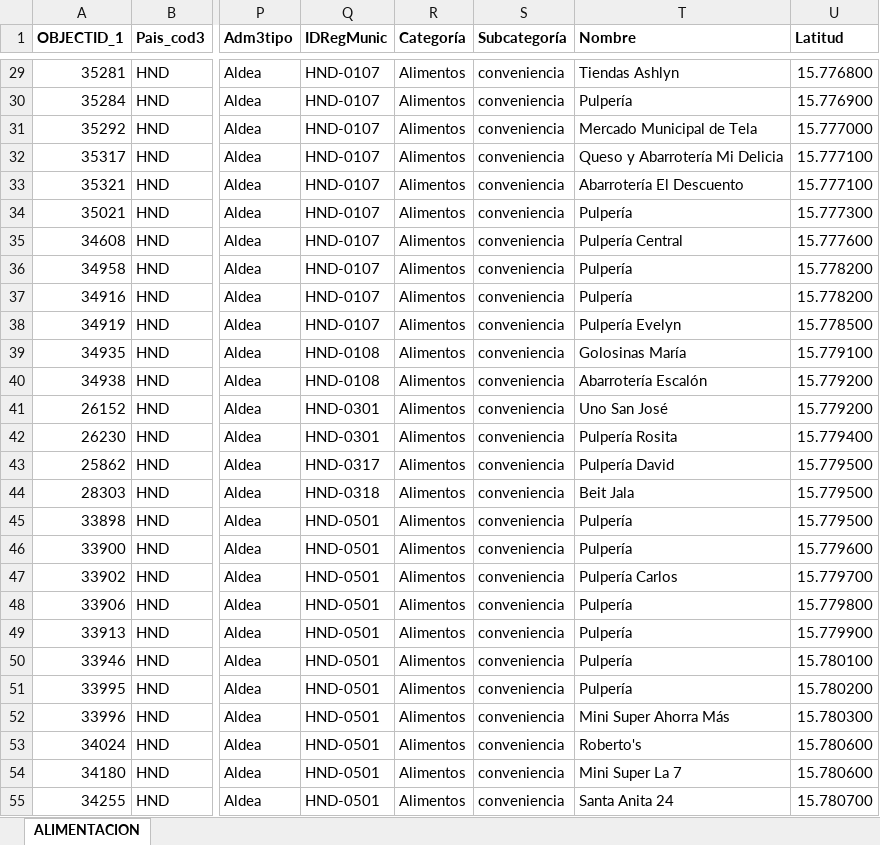
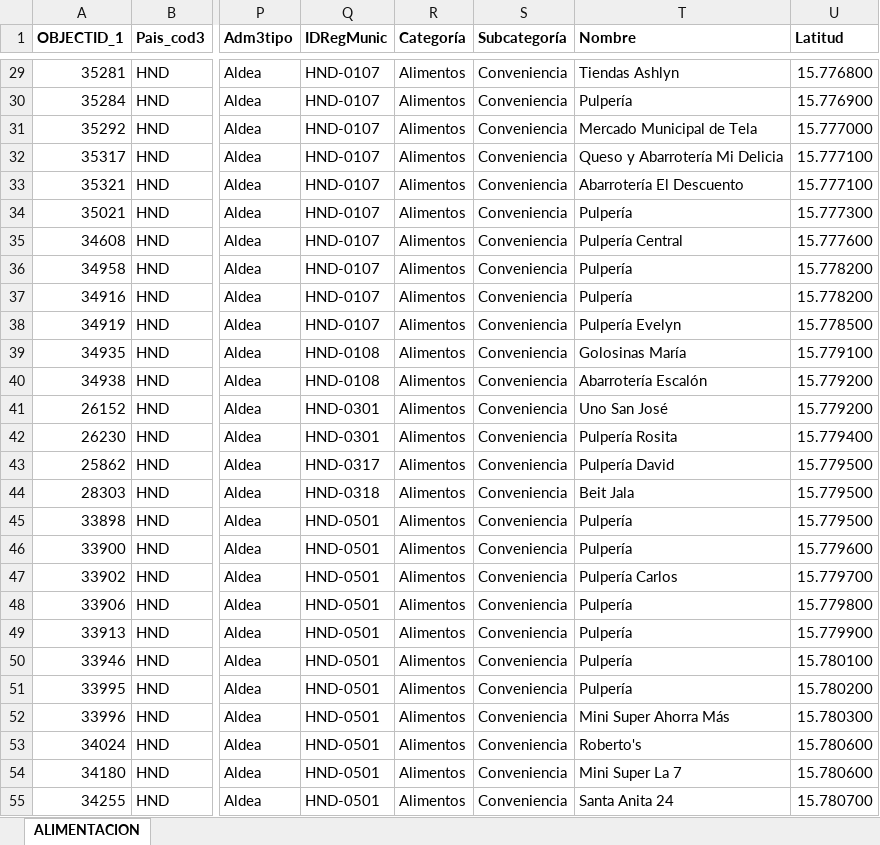
Before and after one commit to Sud-Austral/Datos, an Excel workbook: datacovidhn/ALIMENTACION_HN.xlsx, sheet ALIMENTACION, drawn as a sheet; only a part is shown, gaps mark what is left out; values as stored, in another font and other column widths than the file's, no borders; table styles not drawn; the diff covers the shown part only; the diff names each change by its address in the sheet, - before the commit and + after, or states it on an @@ line.

```diff
--- a/datacovidhn/ALIMENTACION_HN.xlsx (sheet ALIMENTACION)
+++ b/datacovidhn/ALIMENTACION_HN.xlsx (sheet ALIMENTACION)
-S29:S55 (Subcategoría): conveniencia
+S29:S55 (Subcategoría): Conveniencia
```
Also changed, not shown: 227 edited cells elsewhere in this sheet, datacovidhn/00 DATACOVID_HN_CUARENTENA.xlsx, datacovidhn/00DATACOVID_HN_CUARENTENA.xlsx, 12 other files.
